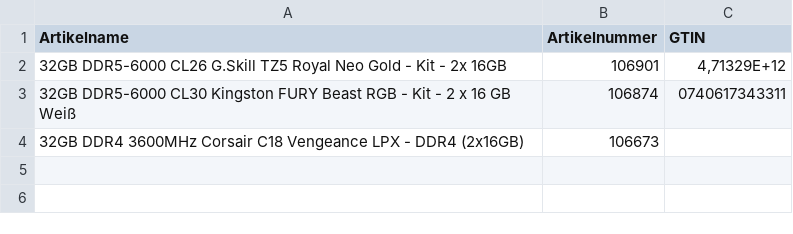
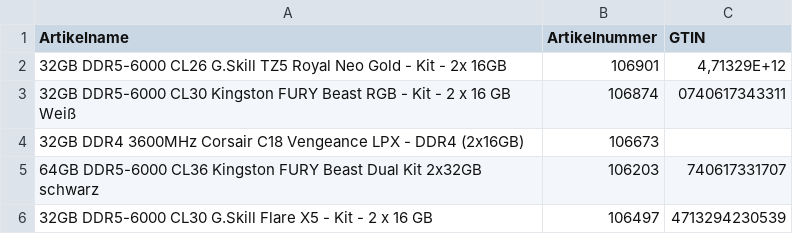
Before and after one commit to Mcmoneybags-afk/Open_AI_Searcher, a CSV file: input_csv/02_Arbeitsspeicher/RAMs.csv, drawn as a sheet; the diff names each change by its address in the sheet, - before the commit and + after, or states it on an @@ line.

Commit message:
added GTIN_Search fix

```diff
--- a/input_csv/02_Arbeitsspeicher/RAMs.csv
+++ b/input_csv/02_Arbeitsspeicher/RAMs.csv
+row 5: 64GB DDR5-6000 CL36 Kingston FURY Beast Dual Kit 2x32GB schwarz | 106203 | 740617331707
+row 6: 32GB DDR5-6000 CL30 G.Skill Flare X5 - Kit - 2 x 16 GB | 106497 | 4713294230539
```
Also changed, not shown: 4 other files.
